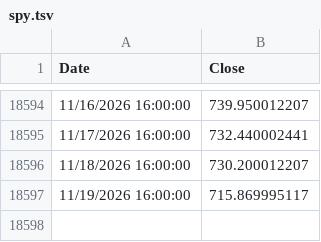
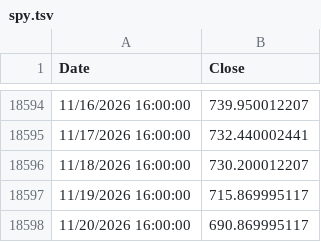
Before and after one commit to eLenoAr/tqqq.networthcast.com, a TSV file: data/spy.tsv, drawn as a sheet; only a part is shown, gaps mark what is left out.

```diff
--- a/data/spy.tsv
+++ b/data/spy.tsv
@@ -18597 +18597,2 @@ Date	Close
 11/19/2026 16:00:00	715.869995117
+11/20/2026 16:00:00	690.869995117
```
Also changed, not shown: data/qqq-hl.tsv, data/spy-hl.tsv, 12 other files.
